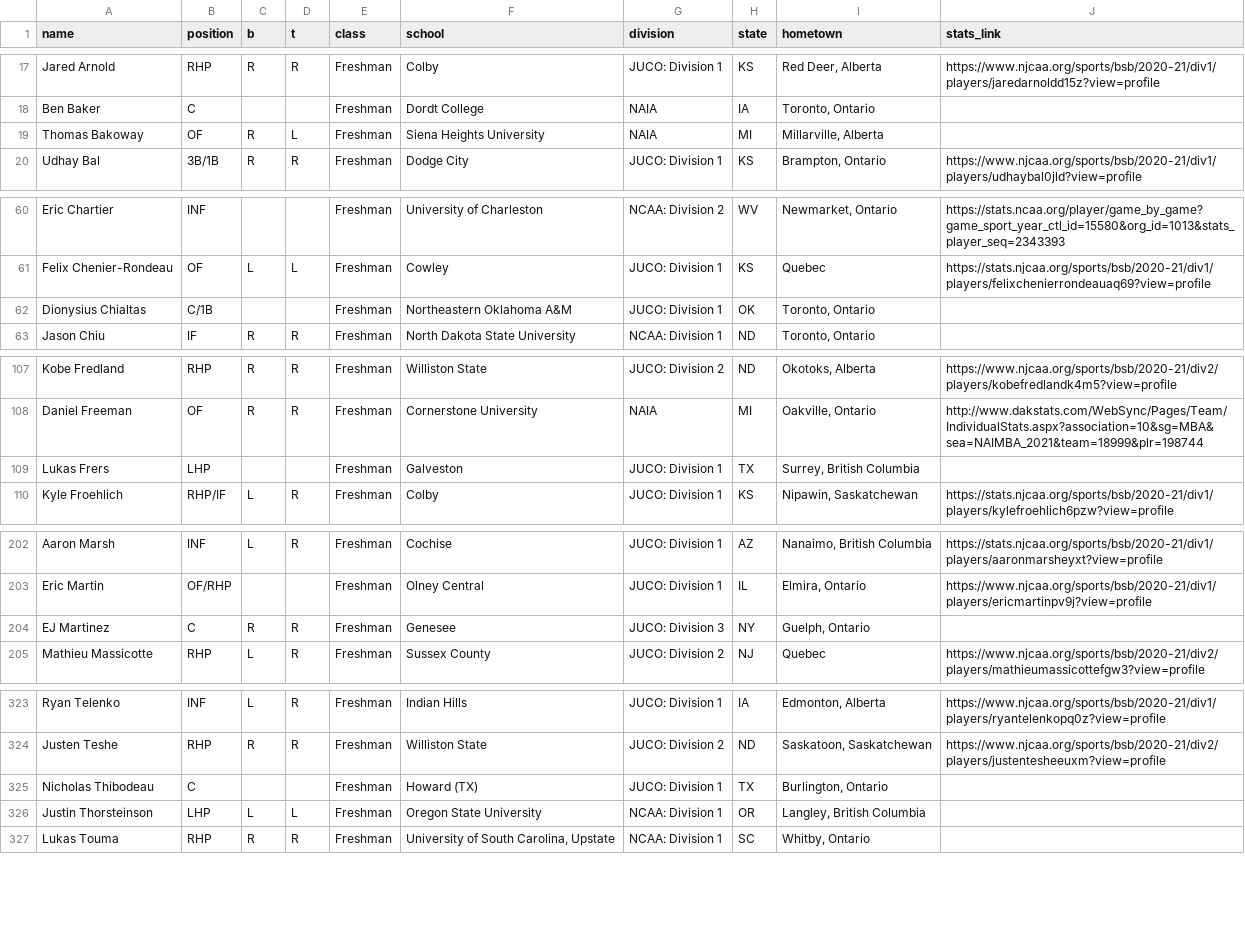
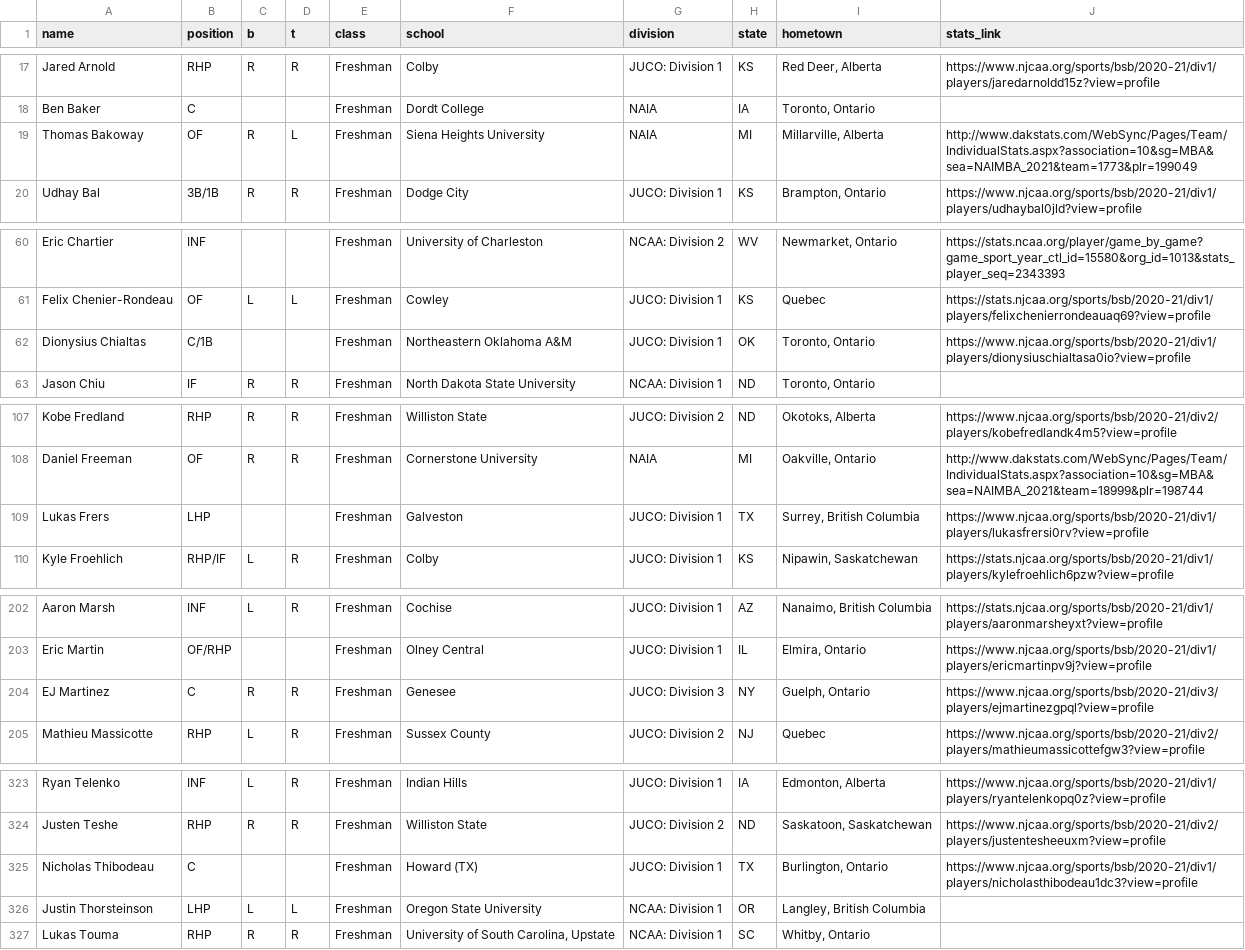
Before and after one commit to peteb206/pete_berryman_baseball, a CSV file: Projects/Canadian_Baseball_Network/canadians.csv, drawn as a sheet; only a part is shown, gaps mark what is left out; the diff covers the shown part only.

```diff
--- a/Projects/Canadian_Baseball_Network/canadians.csv
+++ b/Projects/Canadian_Baseball_Network/canadians.csv
@@ -18,3 +18,3 @@ Jared Arnold,RHP,R,R,Freshman,Colby,JUCO: Division 1,KS,"Red Deer, Alberta",http
 Ben Baker,C,,,Freshman,Dordt College,NAIA,IA,"Toronto, Ontario",
-Thomas Bakoway,OF,R,L,Freshman,Siena Heights University,NAIA,MI,"Millarville, Alberta",
+Thomas Bakoway,OF,R,L,Freshman,Siena Heights University,NAIA,MI,"Millarville, Alberta",http://www.dakstats.com/WebSync/Pages/Team/IndividualStats.aspx?association=10&sg=MBA&sea=NAIMBA_2021&team=1773&plr=199049
 Udhay Bal,3B/1B,R,R,Freshman,Dodge City,JUCO: Division 1,KS,"Brampton, Ontario",https://www.njcaa.org/sports/bsb/2020-21/div1/players/udhaybal0jld?view=profile
@@ -61,3 +61,3 @@ Eric Chartier,INF,,,Freshman,University of Charleston,NCAA: Division 2,WV,"Newma
 Felix Chenier-Rondeau,OF,L,L,Freshman,Cowley,JUCO: Division 1,KS,Quebec,https://stats.njcaa.org/sports/bsb/2020-21/div1/players/felixchenierrondeauaq69?view=profile
-Dionysius Chialtas,C/1B,,,Freshman,Northeastern Oklahoma A&M,JUCO: Division 1,OK,"Toronto, Ontario",
+Dionysius Chialtas,C/1B,,,Freshman,Northeastern Oklahoma A&M,JUCO: Division 1,OK,"Toronto, Ontario",https://www.njcaa.org/sports/bsb/2020-21/div1/players/dionysiuschialtasa0io?view=profile
 Jason Chiu,IF,R,R,Freshman,North Dakota State University,NCAA: Division 1,ND,"Toronto, Ontario",
@@ -108,3 +108,3 @@ Kobe Fredland,RHP,R,R,Freshman,Williston State,JUCO: Division 2,ND,"Okotoks, Alb
 Daniel Freeman,OF,R,R,Freshman,Cornerstone University,NAIA,MI,"Oakville, Ontario",http://www.dakstats.com/WebSync/Pages/Team/IndividualStats.aspx?association=10&sg=MBA&sea=NAIMBA_2021&team=18999&plr=198744
-Lukas Frers,LHP,,,Freshman,Galveston,JUCO: Division 1,TX,"Surrey, British Columbia",
+Lukas Frers,LHP,,,Freshman,Galveston,JUCO: Division 1,TX,"Surrey, British Columbia",https://www.njcaa.org/sports/bsb/2020-21/div1/players/lukasfrersi0rv?view=profile
 Kyle Froehlich,RHP/IF,L,R,Freshman,Colby,JUCO: Division 1,KS,"Nipawin, Saskatchewan",https://stats.njcaa.org/sports/bsb/2020-21/div1/players/kylefroehlich6pzw?view=profile
@@ -203,3 +203,3 @@ Aaron Marsh,INF,L,R,Freshman,Cochise,JUCO: Division 1,AZ,"Nanaimo, British Colum
 Eric Martin,OF/RHP,,,Freshman,Olney Central,JUCO: Division 1,IL,"Elmira, Ontario",https://www.njcaa.org/sports/bsb/2020-21/div1/players/ericmartinpv9j?view=profile
-EJ Martinez,C,R,R,Freshman,Genesee,JUCO: Division 3,NY,"Guelph, Ontario",
+EJ Martinez,C,R,R,Freshman,Genesee,JUCO: Division 3,NY,"Guelph, Ontario",https://www.njcaa.org/sports/bsb/2020-21/div3/players/ejmartinezgpql?view=profile
 Mathieu Massicotte,RHP,L,R,Freshman,Sussex County,JUCO: Division 2,NJ,Quebec,https://www.njcaa.org/sports/bsb/2020-21/div2/players/mathieumassicottefgw3?view=profile
@@ -324,3 +324,3 @@ Ryan Telenko,INF,L,R,Freshman,Indian Hills,JUCO: Division 1,IA,"Edmonton, Albert
 Justen Teshe,RHP,R,R,Freshman,Williston State,JUCO: Division 2,ND,"Saskatoon, Saskatchewan",https://www.njcaa.org/sports/bsb/2020-21/div2/players/justentesheeuxm?view=profile
-Nicholas Thibodeau,C,,,Freshman,Howard (TX),JUCO: Division 1,TX,"Burlington, Ontario",
+Nicholas Thibodeau,C,,,Freshman,Howard (TX),JUCO: Division 1,TX,"Burlington, Ontario",https://www.njcaa.org/sports/bsb/2020-21/div1/players/nicholasthibodeau1dc3?view=profile
 Justin Thorsteinson,LHP,L,L,Freshman,Oregon State University,NCAA: Division 1,OR,"Langley, British Columbia",
```
Also changed, not shown: 3 edited cells elsewhere in this file, Projects/Canadian_Baseball_Network/roster_pages.csv, 1 other file.
